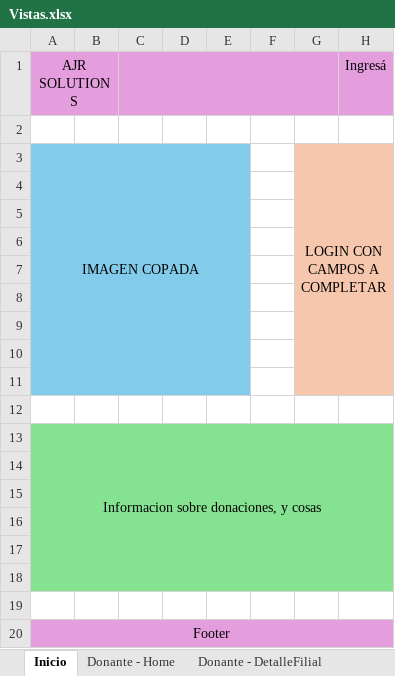
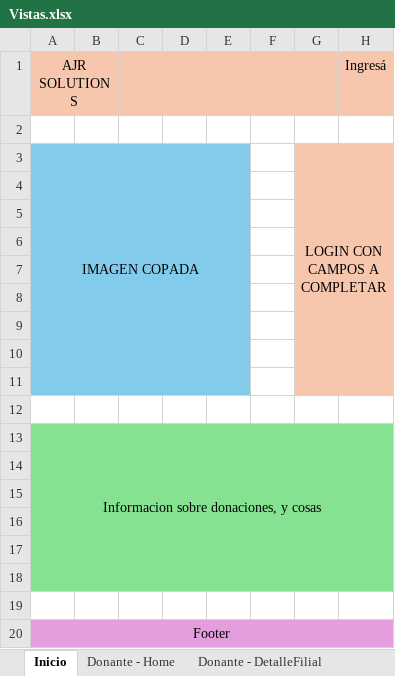
Before and after one commit to AngelSpinazzola/TPC-Equipo-8, an Excel workbook: Vistas.xlsx, sheet Inicio, drawn as a sheet; values as stored, in another font and other column widths than the file's, no borders; charts and pictures not drawn; the diff names each change by its address in the sheet, - before the commit and + after, or states it on an @@ line.

```diff
--- a/Vistas.xlsx (sheet Inicio)
+++ b/Vistas.xlsx (sheet Inicio)
-A1:H1 fill: #E59EDD
+A1:H1 fill: #F6C6AD
```
Also changed, not shown: sheet Donante - Publicaciones, sheet Donante - Perfil, sheet Donante - DetalleFilial, sheet Donante - Home, other sheet tabs, 53 other files.
